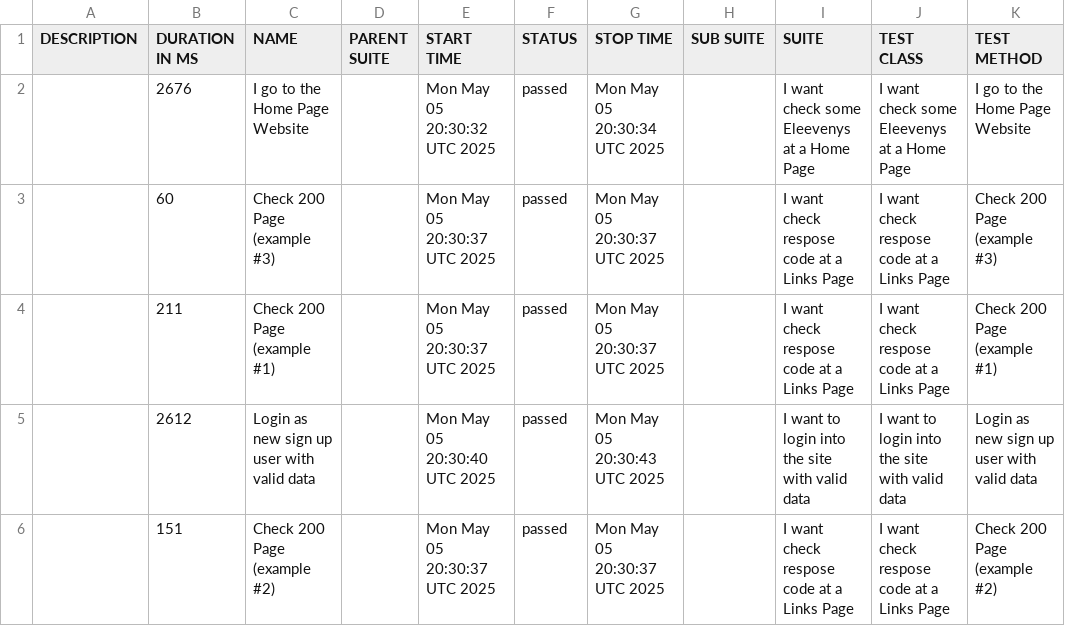
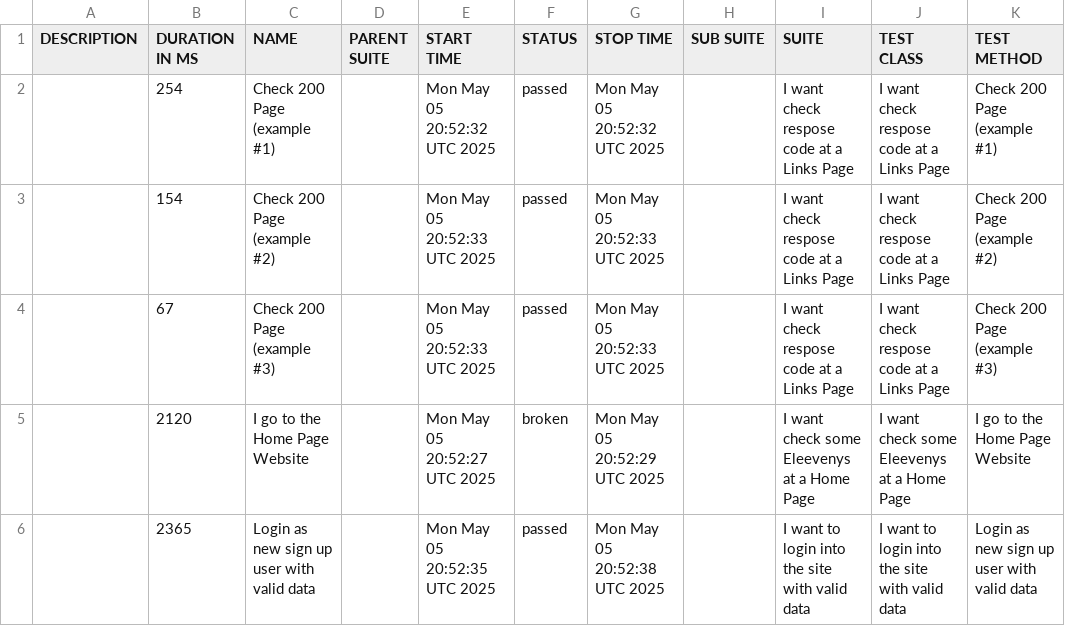
Before and after one commit to tmqa2408/cypress_Cucumber_BDD, a CSV file: data/suites.csv, drawn as a sheet.

```diff
--- a/data/suites.csv
+++ b/data/suites.csv
@@ -1,6 +1,6 @@
 "DESCRIPTION","DURATION IN MS","NAME","PARENT SUITE","START TIME","STATUS","STOP TIME","SUB SUITE","SUITE","TEST CLASS","TEST METHOD"
-"","2676","I go to the Home Page Website","","Mon May 05 20:30:32 UTC 2025","passed","Mon May 05 20:30:34 UTC 2025","","I want check some Eleevenys at a Home Page","I want check some Eleevenys at a Home Page","I go to the Home Page Website"
-"","60","Check 200 Page (example #3)","","Mon May 05 20:30:37 UTC 2025","passed","Mon May 05 20:30:37 UTC 2025","","I want check respose code at a Links Page","I want check respose code at a Links Page","Check 200 Page (example #3)"
-"","211","Check 200 Page (example #1)","","Mon May 05 20:30:37 UTC 2025","passed","Mon May 05 20:30:37 UTC 2025","","I want check respose code at a Links Page","I want check respose code at a Links Page","Check 200 Page (example #1)"
-"","2612","Login as new sign up user with valid data","","Mon May 05 20:30:40 UTC 2025","passed","Mon May 05 20:30:43 UTC 2025","","I want to login into the site with valid data","I want to login into the site with valid data","Login as new sign up user with valid data"
-"","151","Check 200 Page (example #2)","","Mon May 05 20:30:37 UTC 2025","passed","Mon May 05 20:30:37 UTC 2025","","I want check respose code at a Links Page","I want check respose code at a Links Page","Check 200 Page (example #2)"
+"","254","Check 200 Page (example #1)","","Mon May 05 20:52:32 UTC 2025","passed","Mon May 05 20:52:32 UTC 2025","","I want check respose code at a Links Page","I want check respose code at a Links Page","Check 200 Page (example #1)"
+"","154","Check 200 Page (example #2)","","Mon May 05 20:52:33 UTC 2025","passed","Mon May 05 20:52:33 UTC 2025","","I want check respose code at a Links Page","I want check respose code at a Links Page","Check 200 Page (example #2)"
+"","67","Check 200 Page (example #3)","","Mon May 05 20:52:33 UTC 2025","passed","Mon May 05 20:52:33 UTC 2025","","I want check respose code at a Links Page","I want check respose code at a Links Page","Check 200 Page (example #3)"
+"","2120","I go to the Home Page Website","","Mon May 05 20:52:27 UTC 2025","broken","Mon May 05 20:52:29 UTC 2025","","I want check some Eleevenys at a Home Page","I want check some Eleevenys at a Home Page","I go to the Home Page Website"
+"","2365","Login as new sign up user with valid data","","Mon May 05 20:52:35 UTC 2025","passed","Mon May 05 20:52:38 UTC 2025","","I want to login into the site with valid data","I want to login into the site with valid data","Login as new sign up user with valid data"
```
Also changed, not shown: 33 other files.
